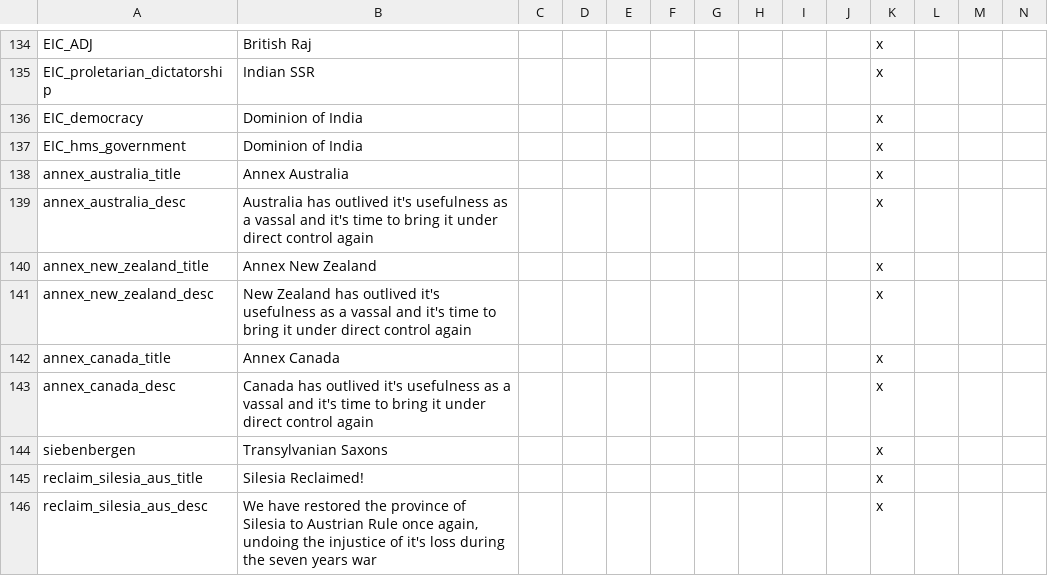
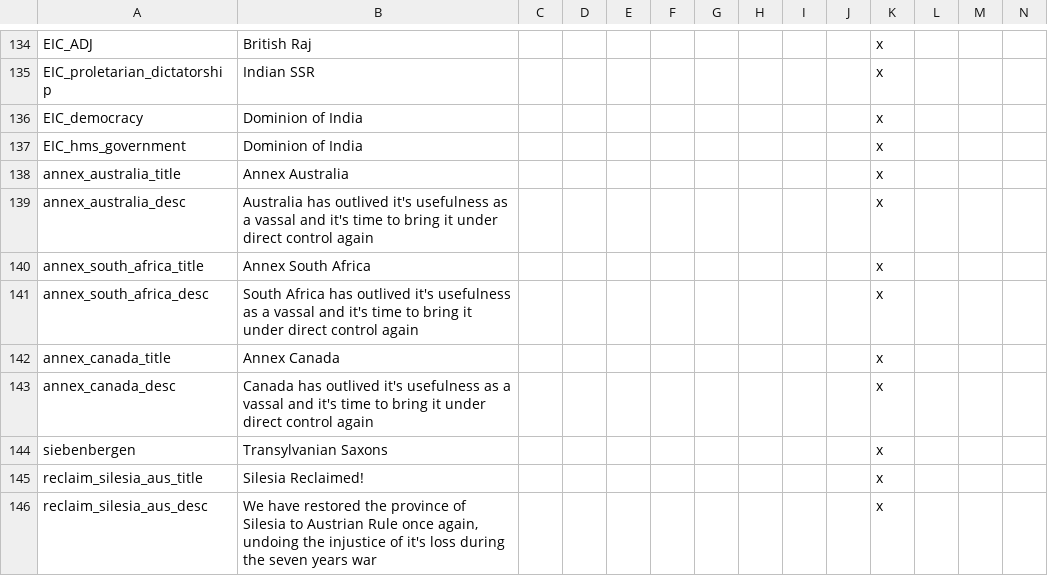
Before and after one commit to rileyo92/Rileyo-Zombie-ALStadt, a CSV file: Rileyo_Zombie ALStadt 1.0/localisation/rileyoadditions.csv, drawn as a sheet; only a part is shown, gaps mark what is left out; removed rows and columns are numbered as before the commit, all else as after; rows hold the shown columns only; the diff names each change by its address in the sheet, - before the commit and + after, or states it on an @@ line.

Commit message:
removed new zealand

```diff
--- a/Rileyo_Zombie ALStadt 1.0/localisation/rileyoadditions.csv
+++ b/Rileyo_Zombie ALStadt 1.0/localisation/rileyoadditions.csv
-row 140: annex_new_zealand_title | Annex New Zealand |  |  |  |  |  |  |  |  | x
+row 140: annex_south_africa_title | Annex South Africa |  |  |  |  |  |  |  |  | x
-A141: annex_new_zealand_desc
+A141: annex_south_africa_desc
-B141: New Zealand has outlived…
+B141: South Africa has outlived…
```
Also changed, not shown: 10 other files.
